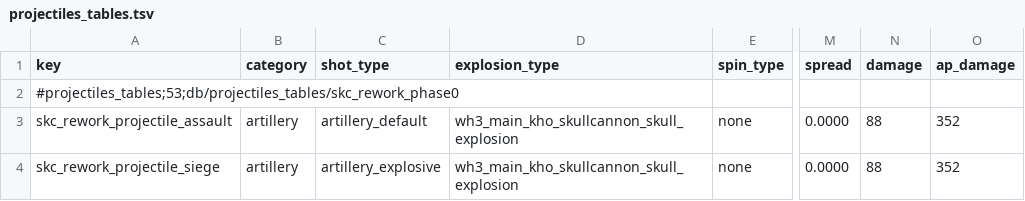
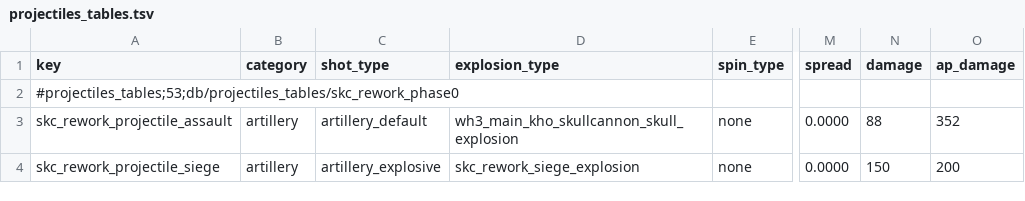
Before and after one commit to Scartiris/Skullcannon-Rework-SYMoon, a TSV file: source/db/projectiles_tables.tsv, drawn as a sheet; only a part is shown, gaps mark what is left out; the diff names each change by its address in the sheet, - before the commit and + after, or states it on an @@ line.

```diff
--- a/source/db/projectiles_tables.tsv
+++ b/source/db/projectiles_tables.tsv
-D4 (explosion_type): wh3_main_kho_skullcannon_skull_explosion
+D4 (explosion_type): skc_rework_siege_explosion
-N4 (damage): 88
+N4 (damage): 150
-O4 (ap_damage): 352
+O4 (ap_damage): 200
```
Also changed, not shown: source/db/skc_rework.loc.tsv, 12 other files.
